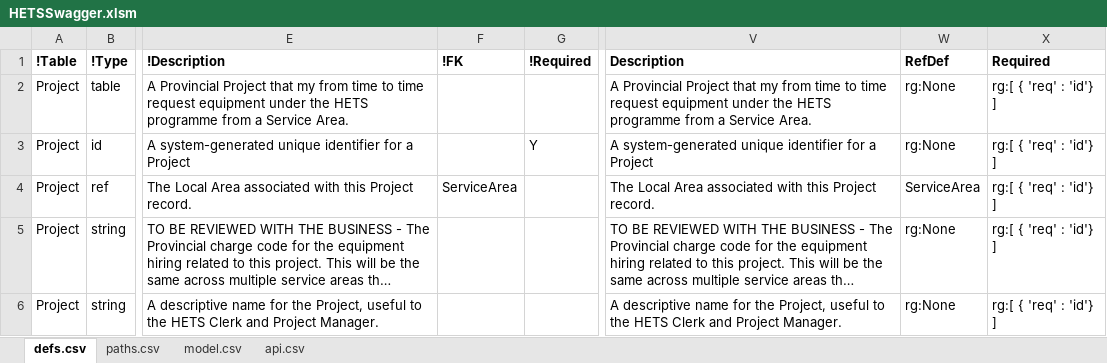
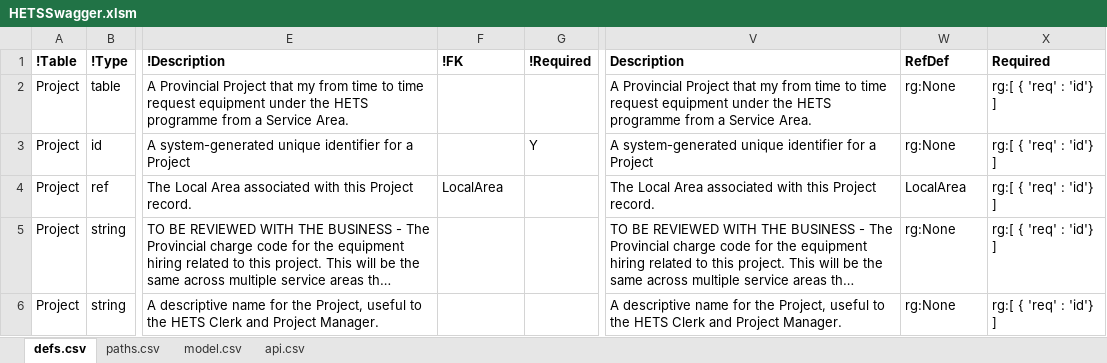
Before and after one commit to bcgov/hets, an Excel workbook: APISpec/in/HETSSwagger.xlsm, sheet defs.csv, drawn as a sheet; only a part is shown, gaps mark what is left out; long unchanged cells end in …; values as stored, in another font and other column widths than the file's, no borders; table styles not drawn; the diff names each change by its address in the sheet, - before the commit and + after, or states it on an @@ line.

```diff
--- a/APISpec/in/HETSSwagger.xlsm (sheet defs.csv)
+++ b/APISpec/in/HETSSwagger.xlsm (sheet defs.csv)
-F4: ServiceArea
+F4: LocalArea
-W4: ServiceArea
+W4: LocalArea
```
Also changed, not shown: 56 other files.
